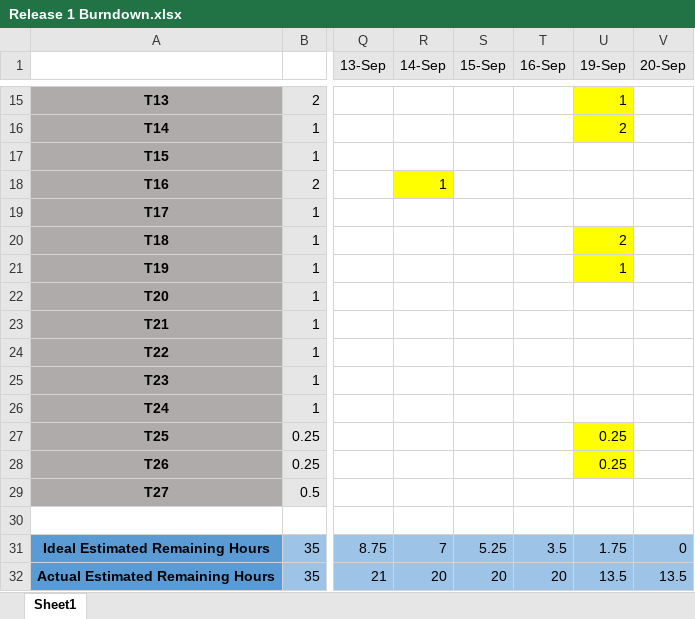
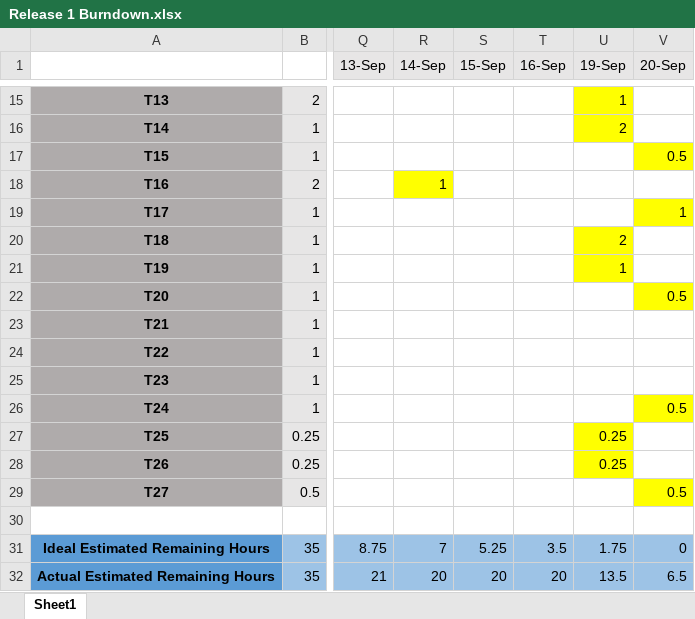
Before and after one commit to victoria-tobin/IFB299, an Excel workbook: doc/Burndown Charts/Release 1 Burndown.xlsx, sheet Sheet1, drawn as a sheet; only a part is shown, gaps mark what is left out; values as stored, in another font and other column widths than the file's, no borders; charts and pictures not drawn; the diff names each change by its address in the sheet, - before the commit and + after, or states it on an @@ line.

Commit message:
Sprint 2 Acceptance tests
Completed and recorded results for the tests of sprint 2 stories. Most
stories are OK - few are half completed with a bug in the code that
needs fixing. Also updated the sprint plan and burndown charts to
reflect time spent on the tasks

```diff
--- a/doc/Burndown Charts/Release 1 Burndown.xlsx (sheet Sheet1)
+++ b/doc/Burndown Charts/Release 1 Burndown.xlsx (sheet Sheet1)
-V17 (20-Sep): (empty)
+V17 (20-Sep): 0.5
-V17 fill: none
+V17 fill: #FFFF00
-V19 (20-Sep): (empty)
+V19 (20-Sep): 1
-V19 fill: none
+V19 fill: #FFFF00
-V22 (20-Sep): (empty)
+V22 (20-Sep): 0.5
-V22 fill: none
+V22 fill: #FFFF00
-V26 (20-Sep): (empty)
+V26 (20-Sep): 0.5
-V26 fill: none
+V26 fill: #FFFF00
-V29 (20-Sep): (empty)
+V29 (20-Sep): 0.5
-V29 fill: none
+V29 fill: #FFFF00
-V32 (20-Sep): 13.5
+V32 (20-Sep): 6.5
```
Also changed, not shown: charts or pictures, doc/Burndown Charts/Sprint 2 Burndown.xlsx, 7 other files.
